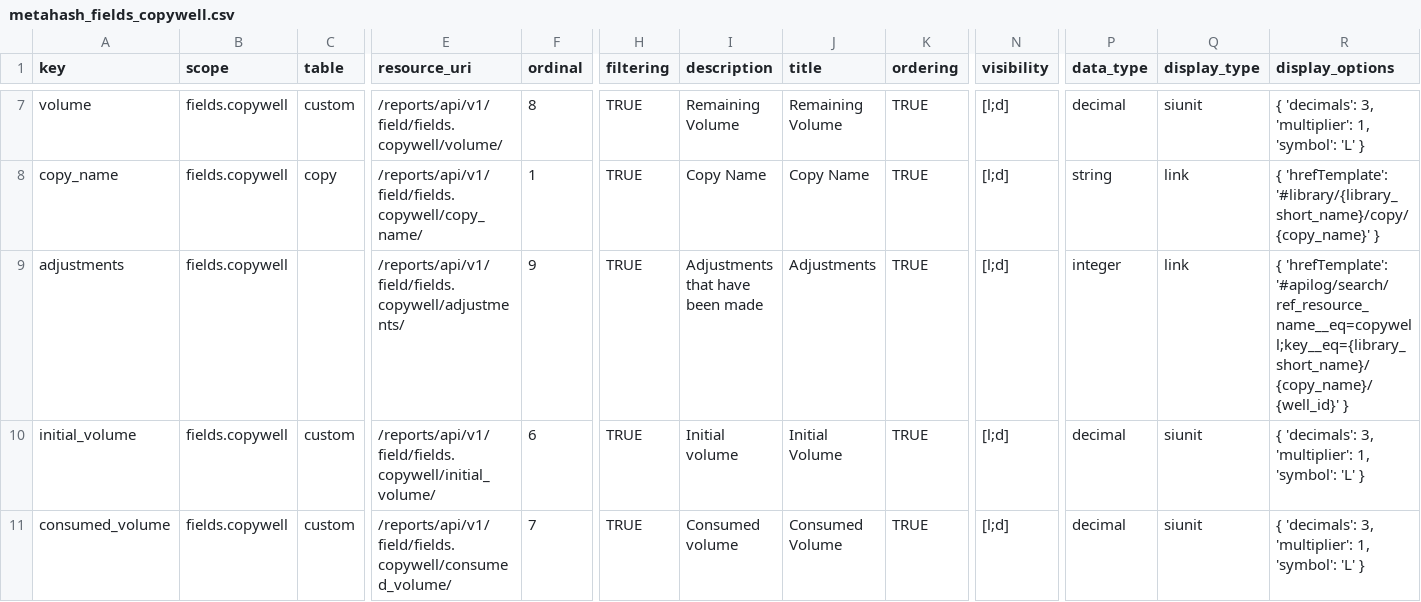
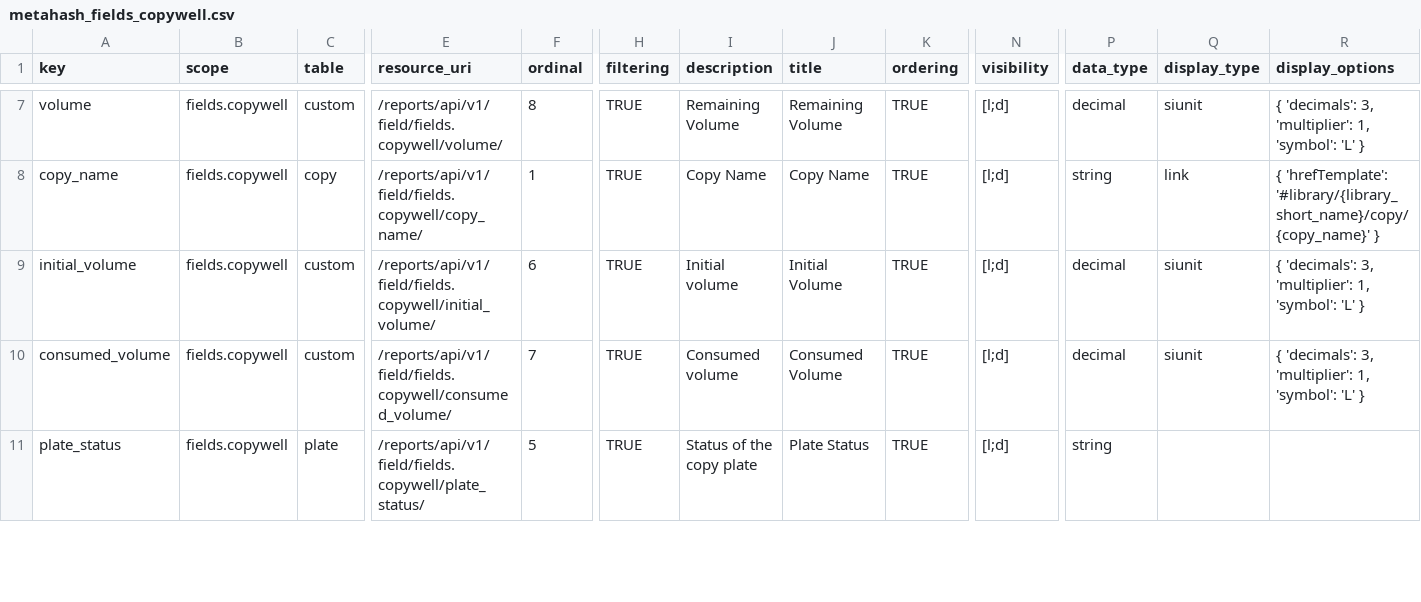
Before and after one commit to seanderickson/lims, a CSV file: db/static/api_init/metahash_fields_copywell.csv, drawn as a sheet; only a part is shown, gaps mark what is left out; the shorter side is filled out with more unchanged rows; rows hold the shown columns only; the diff names each change by its address in the sheet, - before the commit and + after, or states it on an @@ line.

```diff
--- a/db/static/api_init/metahash_fields_copywell.csv
+++ b/db/static/api_init/metahash_fields_copywell.csv
-row 9: adjustments | fields.copywell |  | /reports/api/v1/field/fields.copywell/adjustments/ | 9 | TRUE | Adjustments that have been made | Adjustments | TRUE | [l;d] | integer | link | { 'hrefTemplate': '#apilog/search/ref_resource_name__eq=copywell;key__eq={library_short_name}/{copy_name}/{well_id}' }
```
Also changed, not shown: db/static/api_init/metahash_fields_librarycopy.csv, db/static/api_init/metahash_fields_librarycopyplate.csv, 19 other files.
